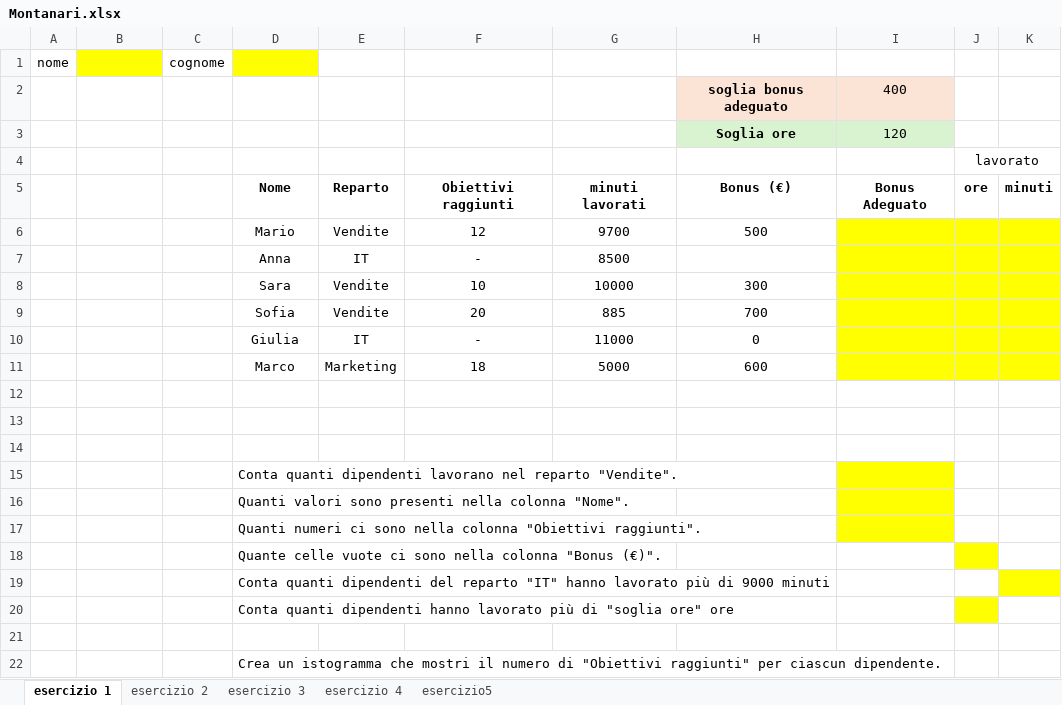
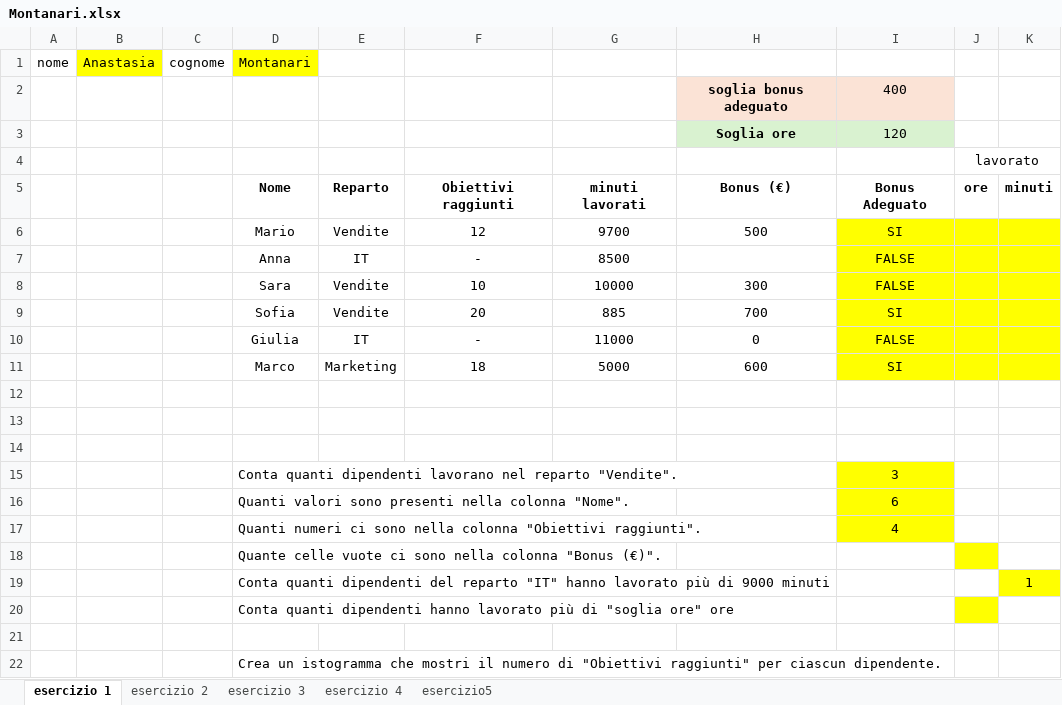
Before and after one commit to buscherinist/GUICorrezioneXLS, an Excel workbook: verifiche/Montanari.xlsx, sheet esercizio 1, drawn as a sheet; values as stored, in another font and other column widths than the file's, no borders; charts and pictures not drawn; the diff names each change by its address in the sheet, - before the commit and + after, or states it on an @@ line.

```diff
--- a/verifiche/Montanari.xlsx (sheet esercizio 1)
+++ b/verifiche/Montanari.xlsx (sheet esercizio 1)
-B1: (empty)
+B1: Anastasia
-D1: (empty)
+D1: Montanari
-I6: (empty)
+I6: SI
-I7:I8: (empty)
+I7:I8: FALSE
-I9: (empty)
+I9: SI
-I10: (empty)
+I10: FALSE
-I11: (empty)
+I11: SI
-I15: (empty)
+I15: 3
-I16: (empty)
+I16: 6
-I17: (empty)
+I17: 4
-K19: (empty)
+K19: 1
```
Also changed, not shown: sheet esercizio5, sheet esercizio 4, sheet esercizio 2, sheet esercizio 3, charts or pictures.
